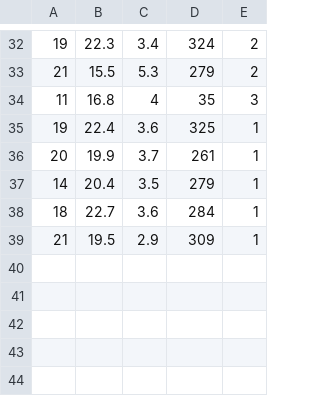
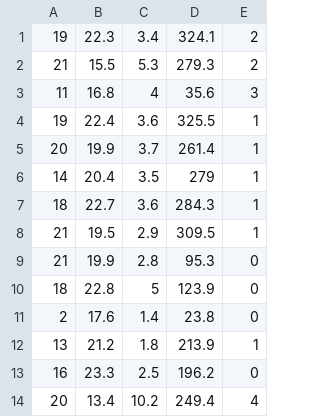
Before and after one commit to APaludan/butter, a CSV file: nn/val.csv, drawn as a sheet; only a part is shown, gaps mark what is left out; the diff covers the shown part only.

```diff
--- a/nn/val.csv
+++ b/nn/val.csv
@@ -32,8 +1,14 @@
-19, 22.3, 3.4, 324, 2
-21, 15.5, 5.3, 279, 2
-11, 16.8, 4, 35, 3
-19, 22.4, 3.6, 325, 1
-20, 19.9, 3.7, 261, 1
+19, 22.3, 3.4, 324.1, 2
+21, 15.5, 5.3, 279.3, 2
+11, 16.8, 4, 35.6, 3
+19, 22.4, 3.6, 325.5, 1
+20, 19.9, 3.7, 261.4, 1
 14, 20.4, 3.5, 279, 1
-18, 22.7, 3.6, 284, 1
-21, 19.5, 2.9, 309, 1
+18, 22.7, 3.6, 284.3, 1
+21, 19.5, 2.9, 309.5, 1
+21, 19.9, 2.8, 95.3, 0
+18, 22.8, 5, 123.9, 0
+2, 17.6, 1.4, 23.8, 0
+13, 21.2, 1.8, 213.9, 1
+16, 23.3, 2.5, 196.2, 0
+20, 13.4, 10.2, 249.4, 4
```
Also changed, not shown: 31 removed rows elsewhere in this file, nn/train.csv, 7 other files.
